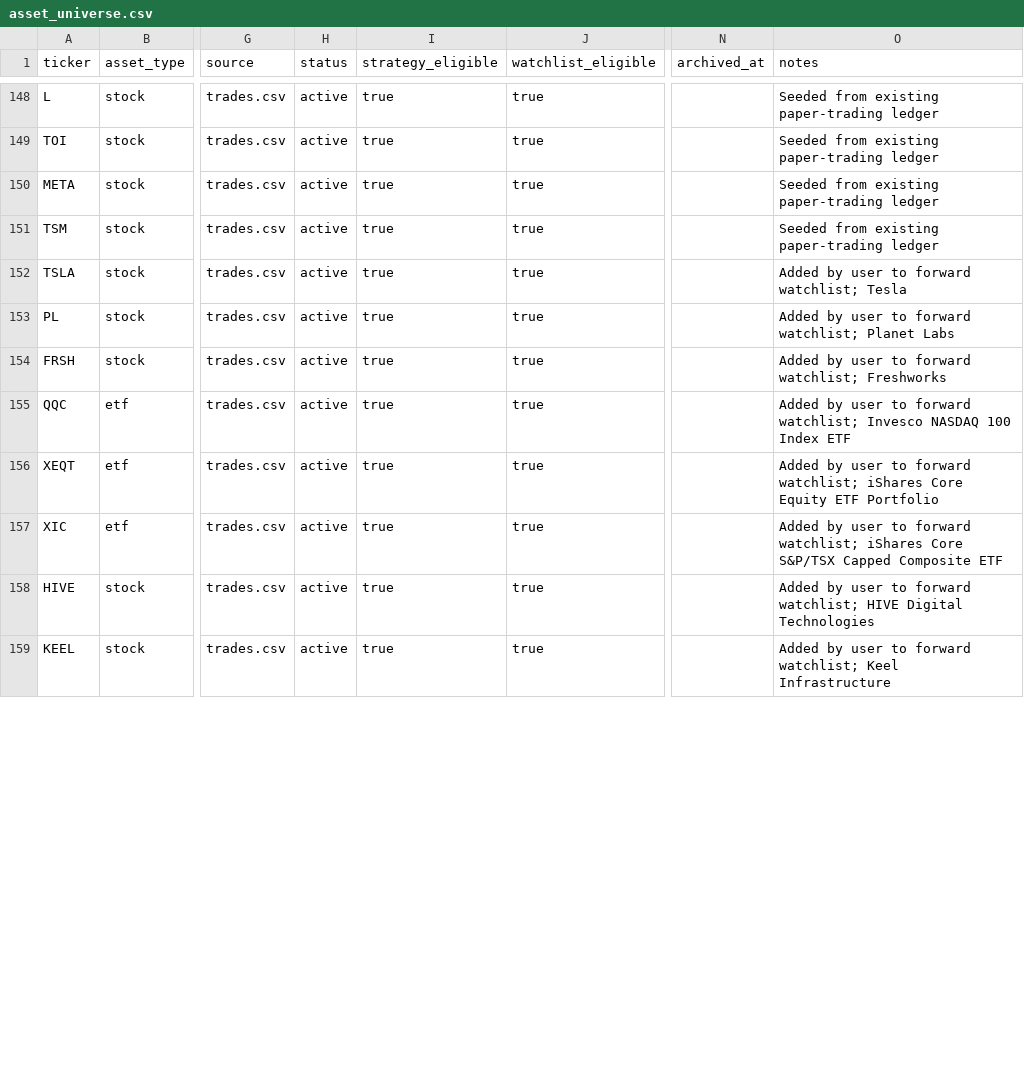
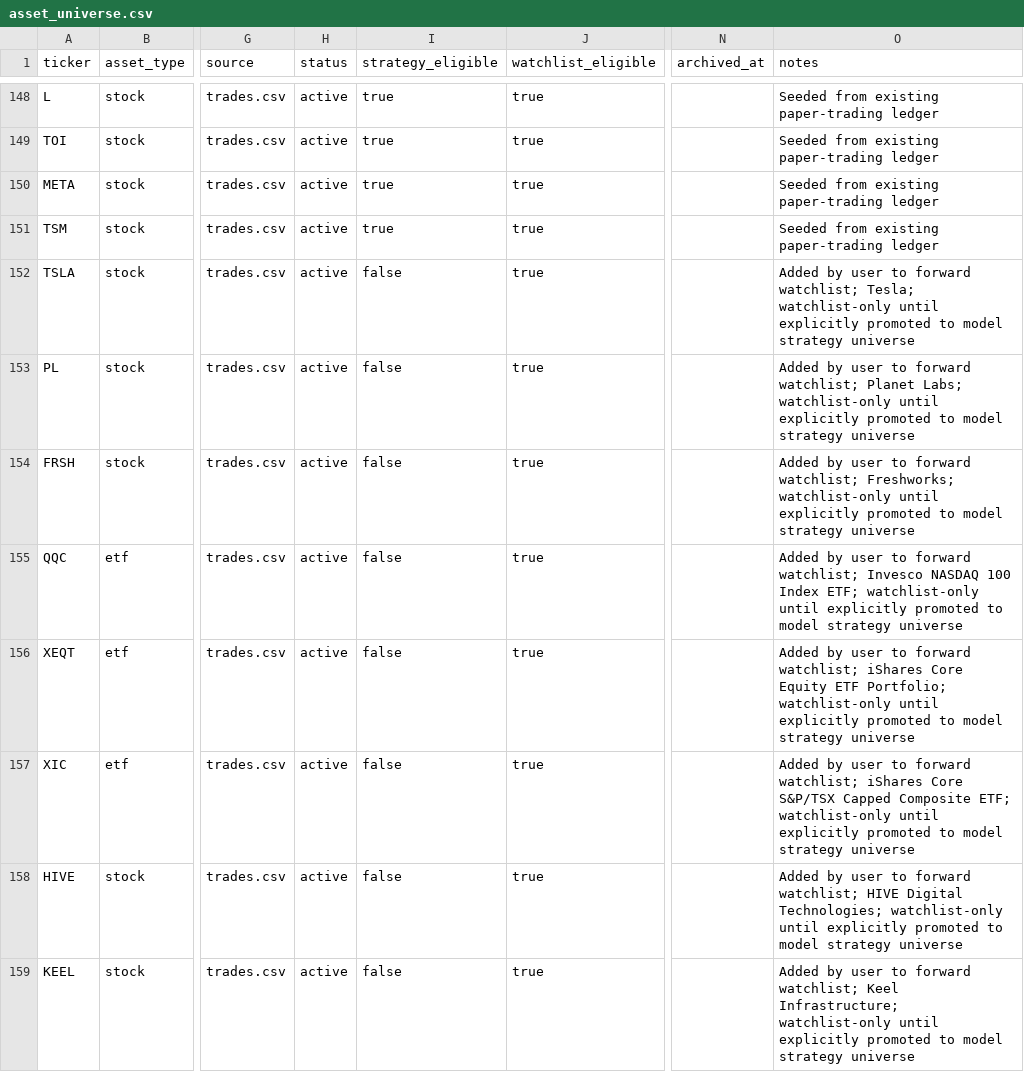
Before and after one commit to DestroyerFlabby/001_first_repo, a CSV file: PAPER_TRADING/data/asset_universe.csv, drawn as a sheet; only a part is shown, gaps mark what is left out; the diff covers the shown part only; the diff names each change by its address in the sheet, - before the commit and + after, or states it on an @@ line.

Commit message:
Keep new watchlist names out of model universe
Mark the recent exploratory ticker batch as watchlist-only by setting strategy_eligible=false while keeping watchlist_eligible=true. This preserves tracking and dashboard visibility without letting new research names immediately change the systematic Model portfolio.

Result: base Model for 2026-01-31 to 2026-06-12 returns to 24.18% with 20 positions; Model 2.0 remains separate at 20.96%. Rebuilt local dashboard preload for the corrected universe.

Validation: CSV parse check, focused model/priority tests, direct model replay check, and git diff --check.

```diff
--- a/PAPER_TRADING/data/asset_universe.csv
+++ b/PAPER_TRADING/data/asset_universe.csv
-I152:I159 (strategy_eligible): true
+I152:I159 (strategy_eligible): false
-O152 (notes): …forward watchlist; Tesla
+O152 (notes): …forward watchlist; Tesla; watchlist-only until explicitly promoted to model strategy universe
-O153 (notes): …watchlist; Planet Labs
+O153 (notes): …watchlist; Planet Labs; watchlist-only until explicitly promoted to model strategy universe
-O154 (notes): …forward watchlist; Freshworks
+O154 (notes): …forward watchlist; Freshworks; watchlist-only until explicitly promoted to model strategy universe
-O155 (notes): …100 Index ETF
+O155 (notes): …100 Index ETF; watchlist-only until explicitly promoted to model strategy universe
-O156 (notes): …Equity ETF Portfolio
+O156 (notes): …Equity ETF Portfolio; watchlist-only until explicitly promoted to model strategy universe
-O157 (notes): …Capped Composite ETF
+O157 (notes): …Capped Composite ETF; watchlist-only until explicitly promoted to model strategy universe
-O158 (notes): …HIVE Digital Technologies
+O158 (notes): …HIVE Digital Technologies; watchlist-only until explicitly promoted to model strategy universe
-O159 (notes): …watchlist; Keel Infrastructure
+O159 (notes): …watchlist; Keel Infrastructure; watchlist-only until explicitly promoted to model strategy universe
```
Also changed, not shown: 14 edited cells elsewhere in this file.
